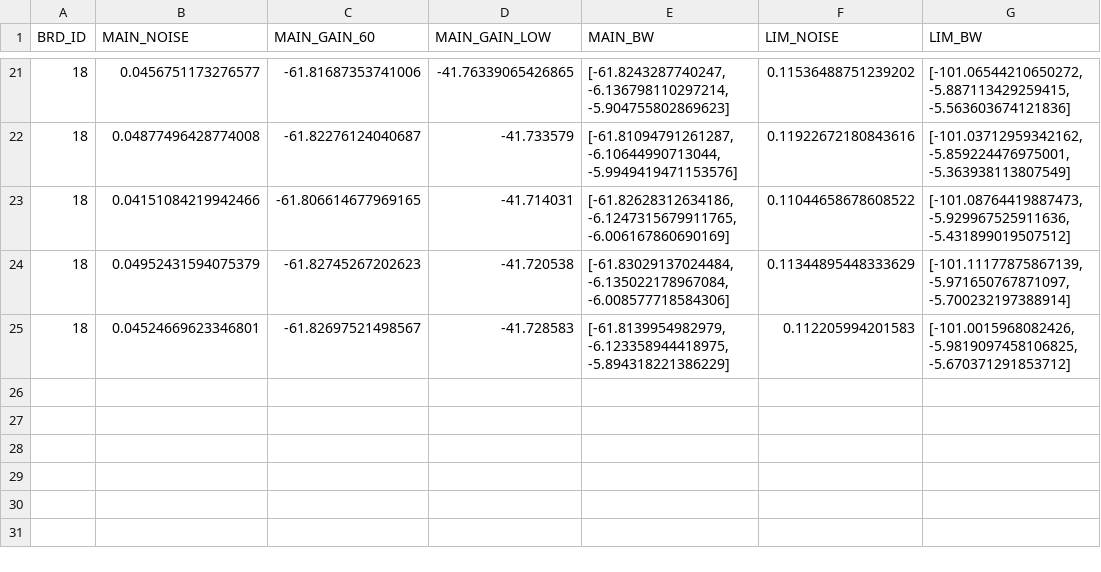
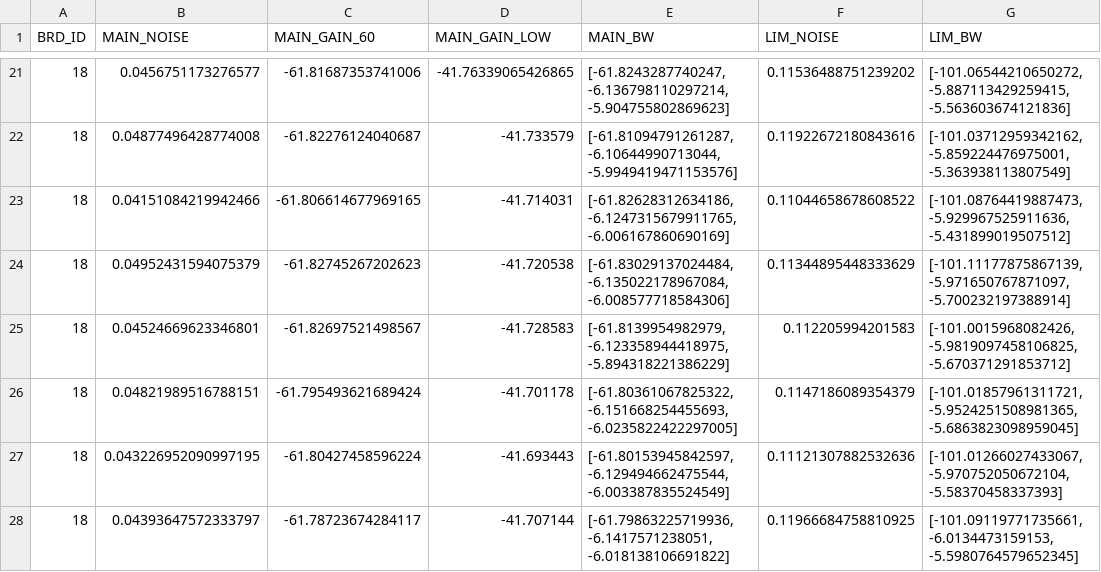
Before and after one commit to karu2003/tesrter_RedPitaya, a CSV file: dataset/preamp_tiny.csv, drawn as a sheet; only a part is shown, gaps mark what is left out.

```diff
--- a/dataset/preamp_tiny.csv
+++ b/dataset/preamp_tiny.csv
@@ -25 +25,4 @@ BRD_ID,MAIN_NOISE,MAIN_GAIN_60,MAIN_GAIN_LOW,MAIN_BW,LIM_NOISE,LIM_BW
 18,0.04524669623346801,-61.82697521498567,-41.728583,"[-61.8139954982979, -6.123358944418975, -5.894318221386229]",0.112205994201583,"[-101.0015968082426, -5.9819097458106825, -5.670371291853712]"
+18,0.04821989516788151,-61.795493621689424,-41.701178,"[-61.80361067825322, -6.151668254455693, -6.0235822422297005]",0.1147186089354379,"[-101.01857961311721, -5.9524251508981365, -5.6863823098959045]"
+18,0.043226952090997195,-61.80427458596224,-41.693443,"[-61.80153945842597, -6.129494662475544, -6.003387835524549]",0.11121307882532636,"[-101.01266027433067, -5.970752050672104, -5.58370458337393]"
+18,0.04393647572333797,-61.78723674284117,-41.707144,"[-61.79863225719936, -6.1417571238051, -6.018138106691822]",0.11966684758810925,"[-101.09119771735661, -6.0134473159153, -5.5980764579652345]"
```
Also changed, not shown: 1 other file.
